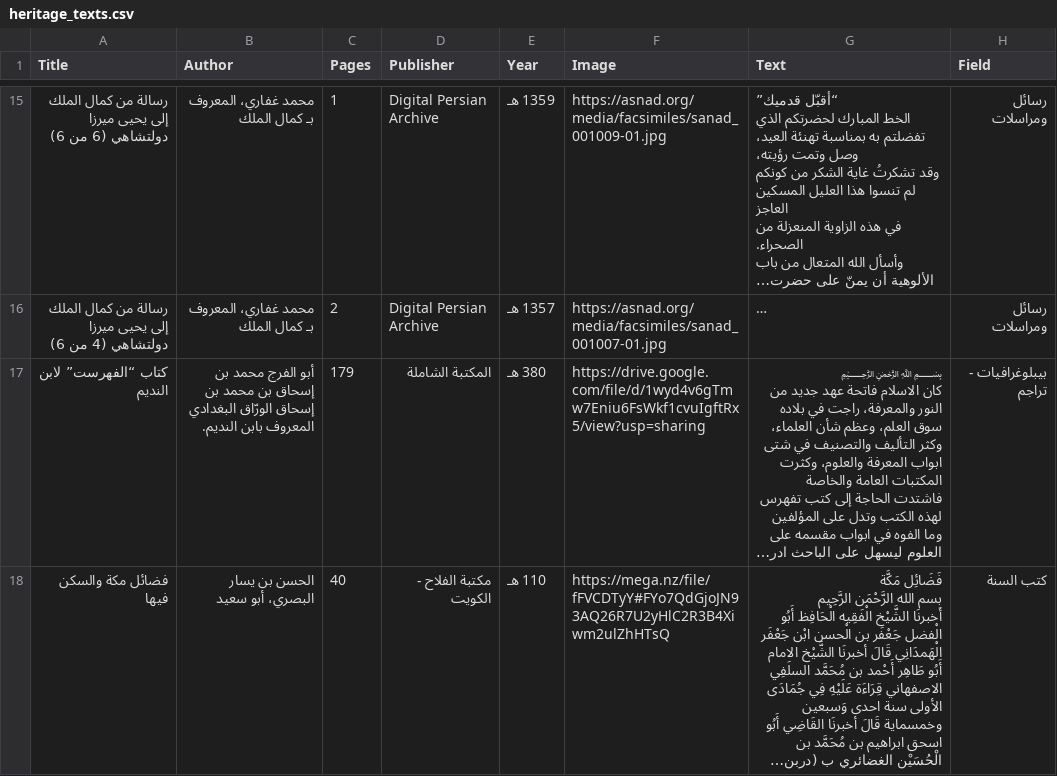
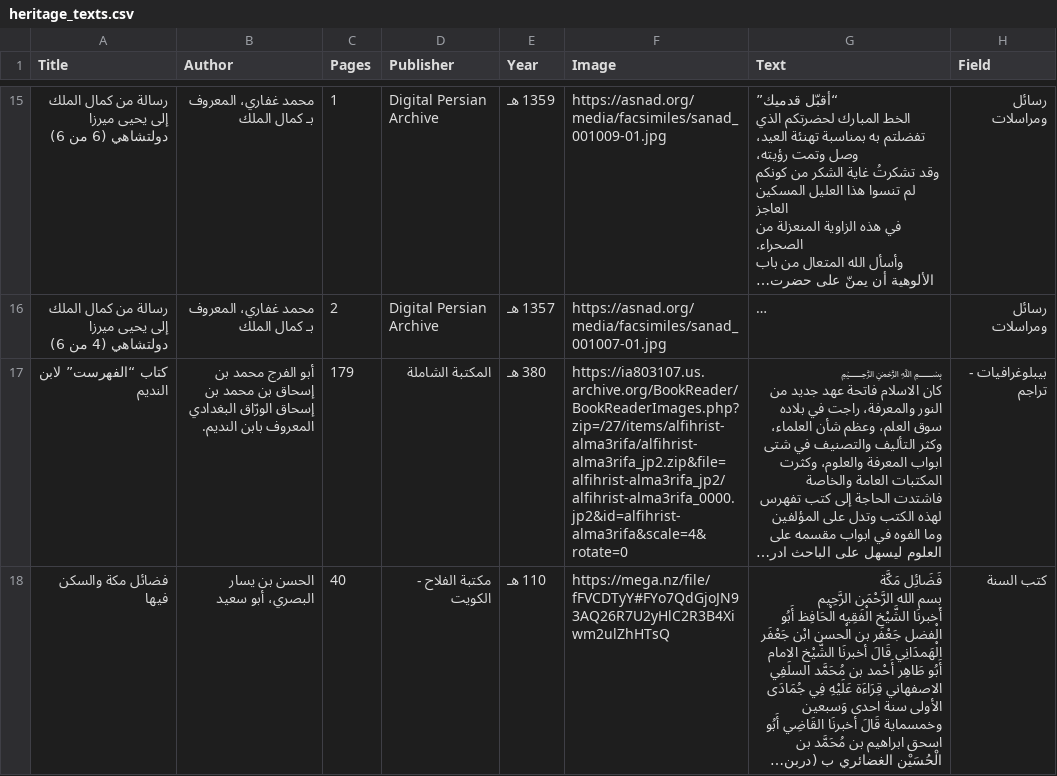
Before and after one commit to Ahmed-Mohamed-Ali2023/heritage-audio-library, a CSV file: heritage_texts.csv, drawn as a sheet; only a part is shown, gaps mark what is left out; long unchanged cells end in …; the diff names each change by its address in the sheet, - before the commit and + after, or states it on an @@ line.

Commit message:
Update heritage_texts.csv

```diff
--- a/heritage_texts.csv
+++ b/heritage_texts.csv
-F17 (Image): https://drive.google.com/file/d/1wyd4v6gTmw7Eniu6FsWkf1cvuIgftRx5/view?usp=sharing
+F17 (Image): https://ia803107.us.archive.org/BookReader/BookReaderImages.php?zip=/27/items/alfihrist-alma3rifa/alfihrist-alma3rifa_jp2.zip&file=alfihrist-alma3rifa_jp2/alfihrist-alma3rifa_0000.jp2&id=alfihrist-alma3rifa&scale=4&rotate=0
```
